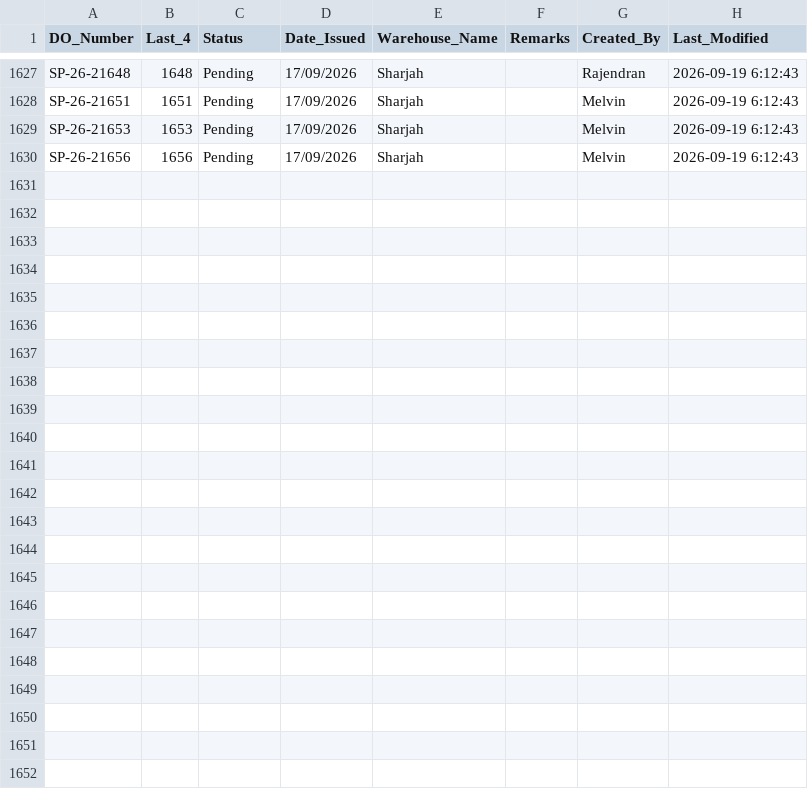
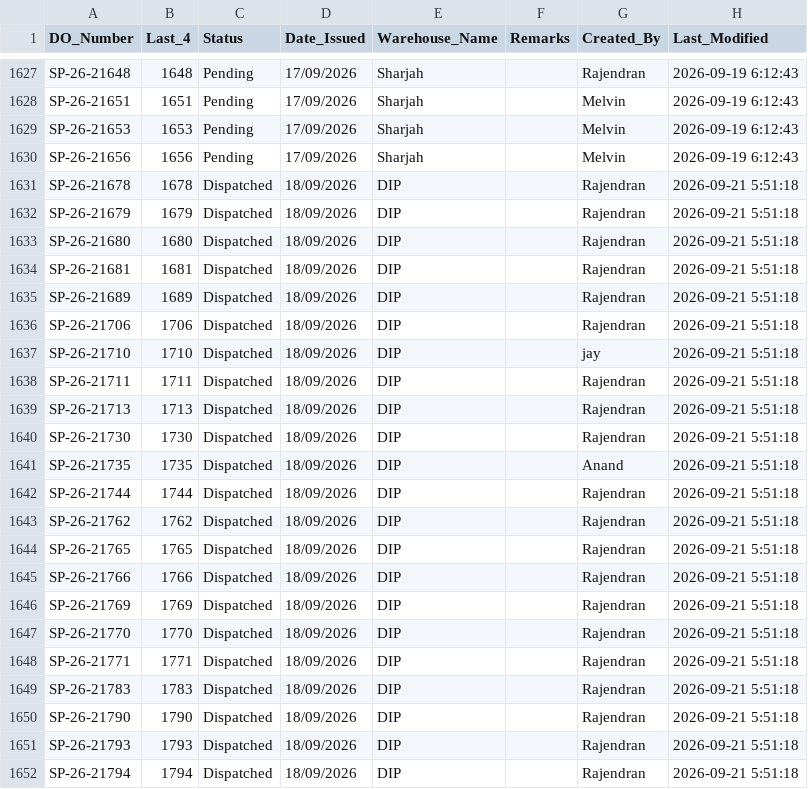
Before and after one commit to inventorycontrol79/warehouse-app, a CSV file: inventory.csv, drawn as a sheet; only a part is shown, gaps mark what is left out.

Commit message:
Auto-update from WhatsApp Bot: 2026-09-21 09:52:14

```diff
--- a/inventory.csv
+++ b/inventory.csv
@@ -1630 +1630,23 @@ SP-26-21653,1653,Pending,17/09/2026,Sharjah,,Melvin,2026-09-19 6:12:43
 SP-26-21656,1656,Pending,17/09/2026,Sharjah,,Melvin,2026-09-19 6:12:43
+SP-26-21678,1678,Dispatched,18/09/2026,DIP,,Rajendran,2026-09-21 5:51:18
+SP-26-21679,1679,Dispatched,18/09/2026,DIP,,Rajendran,2026-09-21 5:51:18
+SP-26-21680,1680,Dispatched,18/09/2026,DIP,,Rajendran,2026-09-21 5:51:18
+SP-26-21681,1681,Dispatched,18/09/2026,DIP,,Rajendran,2026-09-21 5:51:18
+SP-26-21689,1689,Dispatched,18/09/2026,DIP,,Rajendran,2026-09-21 5:51:18
+SP-26-21706,1706,Dispatched,18/09/2026,DIP,,Rajendran,2026-09-21 5:51:18
+SP-26-21710,1710,Dispatched,18/09/2026,DIP,,jay,2026-09-21 5:51:18
+SP-26-21711,1711,Dispatched,18/09/2026,DIP,,Rajendran,2026-09-21 5:51:18
+SP-26-21713,1713,Dispatched,18/09/2026,DIP,,Rajendran,2026-09-21 5:51:18
+SP-26-21730,1730,Dispatched,18/09/2026,DIP,,Rajendran,2026-09-21 5:51:18
+SP-26-21735,1735,Dispatched,18/09/2026,DIP,,Anand,2026-09-21 5:51:18
+SP-26-21744,1744,Dispatched,18/09/2026,DIP,,Rajendran,2026-09-21 5:51:18
+SP-26-21762,1762,Dispatched,18/09/2026,DIP,,Rajendran,2026-09-21 5:51:18
+SP-26-21765,1765,Dispatched,18/09/2026,DIP,,Rajendran,2026-09-21 5:51:18
+SP-26-21766,1766,Dispatched,18/09/2026,DIP,,Rajendran,2026-09-21 5:51:18
+SP-26-21769,1769,Dispatched,18/09/2026,DIP,,Rajendran,2026-09-21 5:51:18
+SP-26-21770,1770,Dispatched,18/09/2026,DIP,,Rajendran,2026-09-21 5:51:18
+SP-26-21771,1771,Dispatched,18/09/2026,DIP,,Rajendran,2026-09-21 5:51:18
+SP-26-21783,1783,Dispatched,18/09/2026,DIP,,Rajendran,2026-09-21 5:51:18
+SP-26-21790,1790,Dispatched,18/09/2026,DIP,,Rajendran,2026-09-21 5:51:18
+SP-26-21793,1793,Dispatched,18/09/2026,DIP,,Rajendran,2026-09-21 5:51:18
+SP-26-21794,1794,Dispatched,18/09/2026,DIP,,Rajendran,2026-09-21 5:51:18
```
